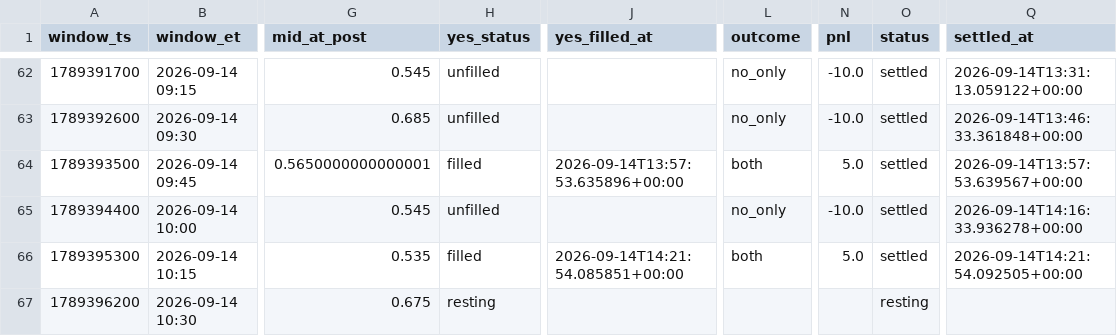
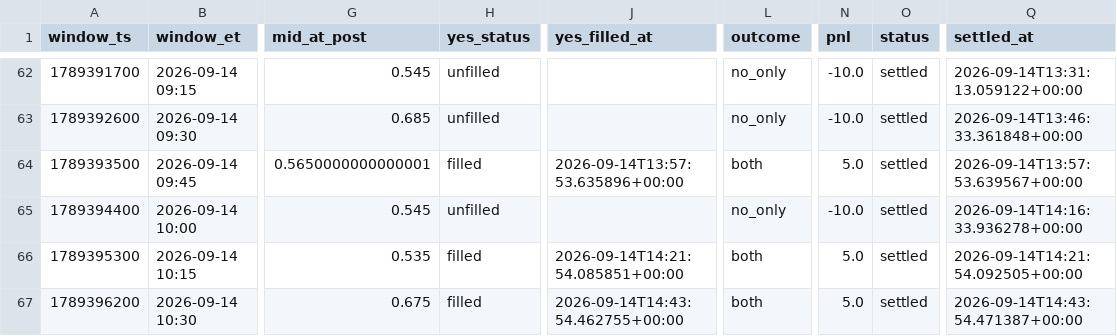
Before and after one commit to Astanwa/kalshi-pair-tape, a CSV file: data/pair_bets.csv, drawn as a sheet; only a part is shown, gaps mark what is left out; the diff names each change by its address in the sheet, - before the commit and + after, or states it on an @@ line.

```diff
--- a/data/pair_bets.csv
+++ b/data/pair_bets.csv
-H67 (yes_status): resting
+H67 (yes_status): filled
-J67 (yes_filled_at): (empty)
+J67 (yes_filled_at): 2026-09-14T14:43:54.462755+00:00
-L67 (outcome): (empty)
+L67 (outcome): both
-N67 (pnl): (empty)
+N67 (pnl): 5.0
-O67 (status): resting
+O67 (status): settled
-Q67 (settled_at): (empty)
+Q67 (settled_at): 2026-09-14T14:43:54.471387+00:00
```
Also changed, not shown: data/quotes.csv, 2 other files.
